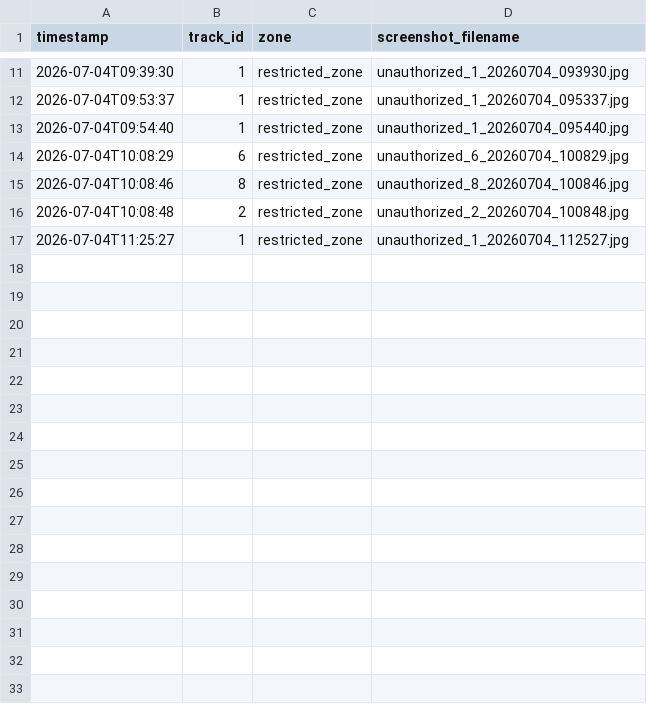
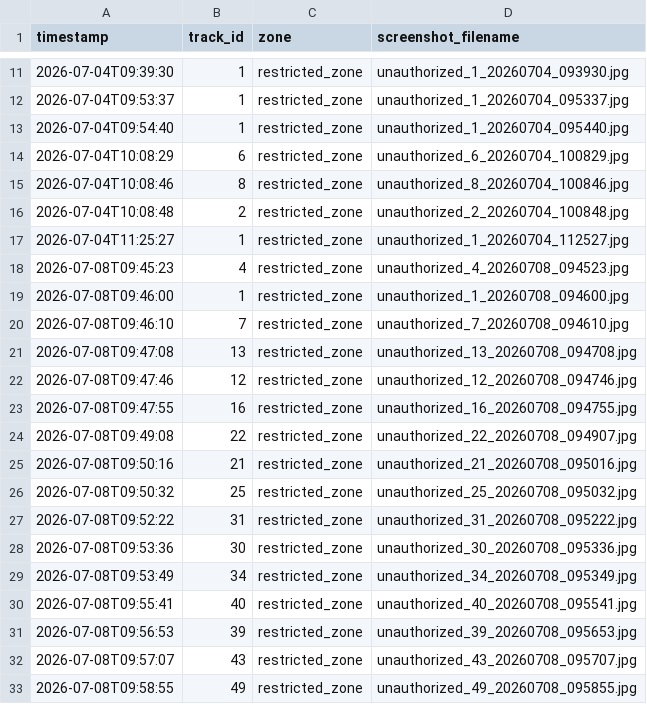
Before and after one commit to Arifansari8299/HSE-Slip-and-Fall-Detection, a CSV file: alerts/unauthorized_logs.csv, drawn as a sheet; only a part is shown, gaps mark what is left out; the diff names each change by its address in the sheet, - before the commit and + after, or states it on an @@ line.

```diff
--- a/alerts/unauthorized_logs.csv
+++ b/alerts/unauthorized_logs.csv
+row 18: 2026-07-08T09:45:23 | 4 | restricted_zone | unauthorized_4_20260708_094523.jpg
+row 19: 2026-07-08T09:46:00 | 1 | restricted_zone | unauthorized_1_20260708_094600.jpg
+row 20: 2026-07-08T09:46:10 | 7 | restricted_zone | unauthorized_7_20260708_094610.jpg
+row 21: 2026-07-08T09:47:08 | 13 | restricted_zone | unauthorized_13_20260708_094708.jpg
+row 22: 2026-07-08T09:47:46 | 12 | restricted_zone | unauthorized_12_20260708_094746.jpg
+row 23: 2026-07-08T09:47:55 | 16 | restricted_zone | unauthorized_16_20260708_094755.jpg
+row 24: 2026-07-08T09:49:08 | 22 | restricted_zone | unauthorized_22_20260708_094907.jpg
+row 25: 2026-07-08T09:50:16 | 21 | restricted_zone | unauthorized_21_20260708_095016.jpg
+row 26: 2026-07-08T09:50:32 | 25 | restricted_zone | unauthorized_25_20260708_095032.jpg
+row 27: 2026-07-08T09:52:22 | 31 | restricted_zone | unauthorized_31_20260708_095222.jpg
+row 28: 2026-07-08T09:53:36 | 30 | restricted_zone | unauthorized_30_20260708_095336.jpg
+row 29: 2026-07-08T09:53:49 | 34 | restricted_zone | unauthorized_34_20260708_095349.jpg
+row 30: 2026-07-08T09:55:41 | 40 | restricted_zone | unauthorized_40_20260708_095541.jpg
+row 31: 2026-07-08T09:56:53 | 39 | restricted_zone | unauthorized_39_20260708_095653.jpg
+row 32: 2026-07-08T09:57:07 | 43 | restricted_zone | unauthorized_43_20260708_095707.jpg
+row 33: 2026-07-08T09:58:55 | 49 | restricted_zone | unauthorized_49_20260708_095855.jpg
```
Also changed, not shown: alerts/running_logs.csv, 6 other files.
